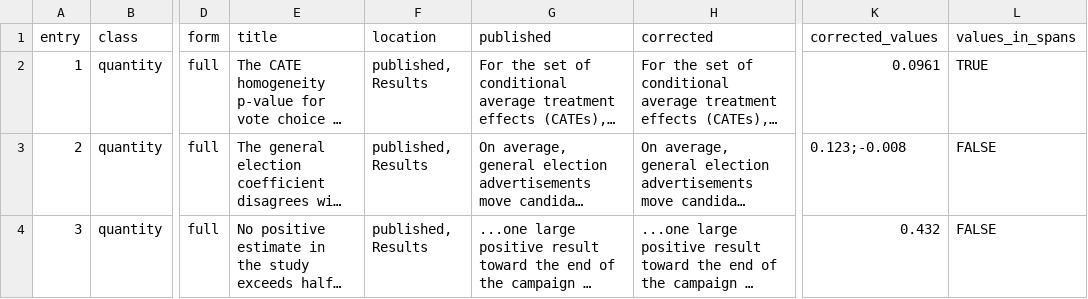
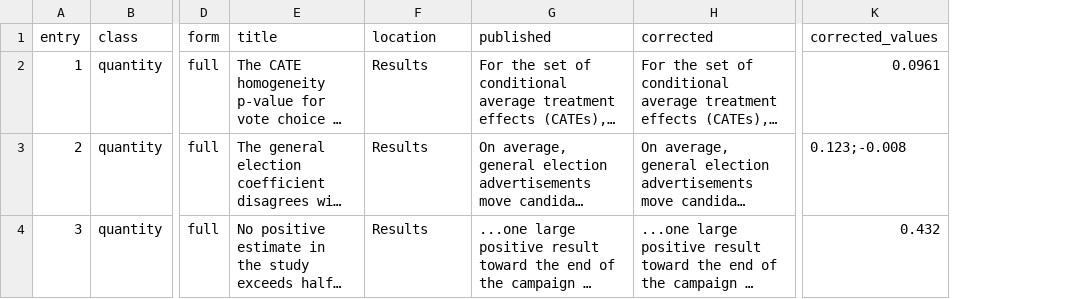
Before and after one commit to active-maintenance-aec/coppock_hill_vavreck_2020, a CSV file: errata_entries.csv, drawn as a sheet; only a part is shown, gaps mark what is left out; long unchanged cells end in …; removed rows and columns are numbered as before the commit, all else as after; the diff covers the shown part only; the diff names each change by its address in the sheet, - before the commit and + after, or states it on an @@ line.

```diff
--- a/errata_entries.csv
+++ b/errata_entries.csv
-column L (values_in_spans), rows 2-4: TRUE | FALSE | FALSE
-F2:F4 (location): published, Results
+F2:F4 (location): Results
```
Also changed, not shown: 2 added rows, 2 removed rows, 6 edited cells and row numbers in column A elsewhere in this file, 4 other files.
